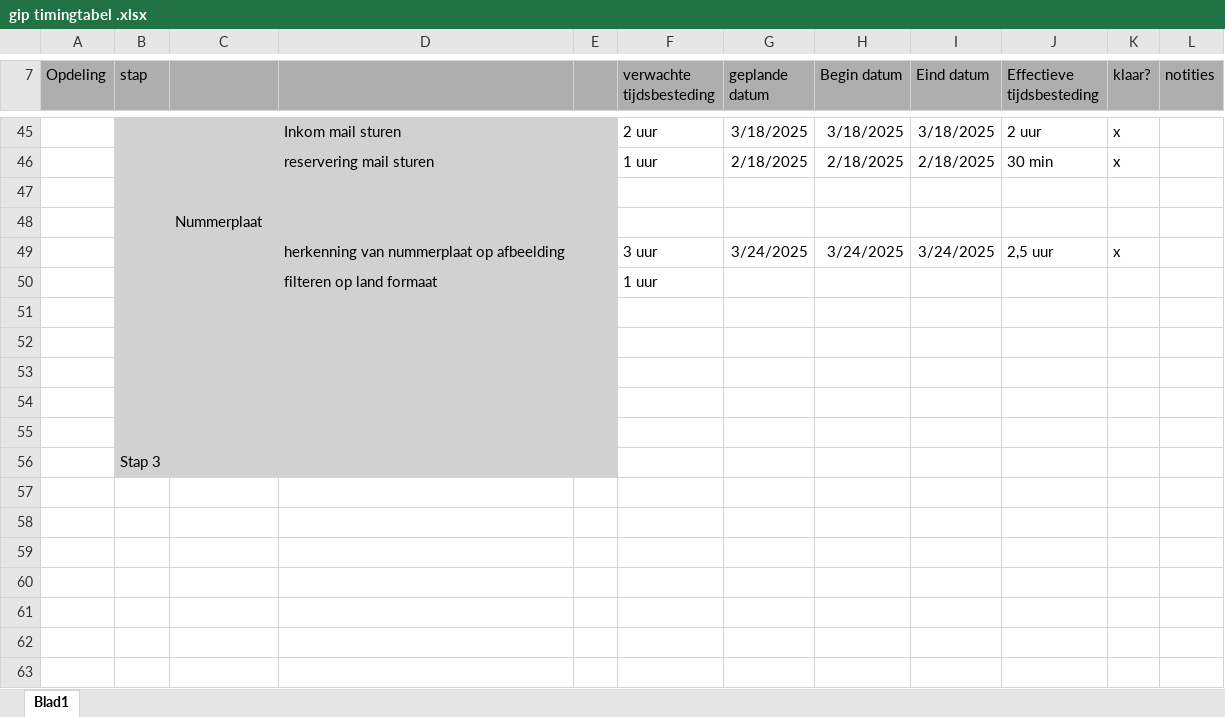
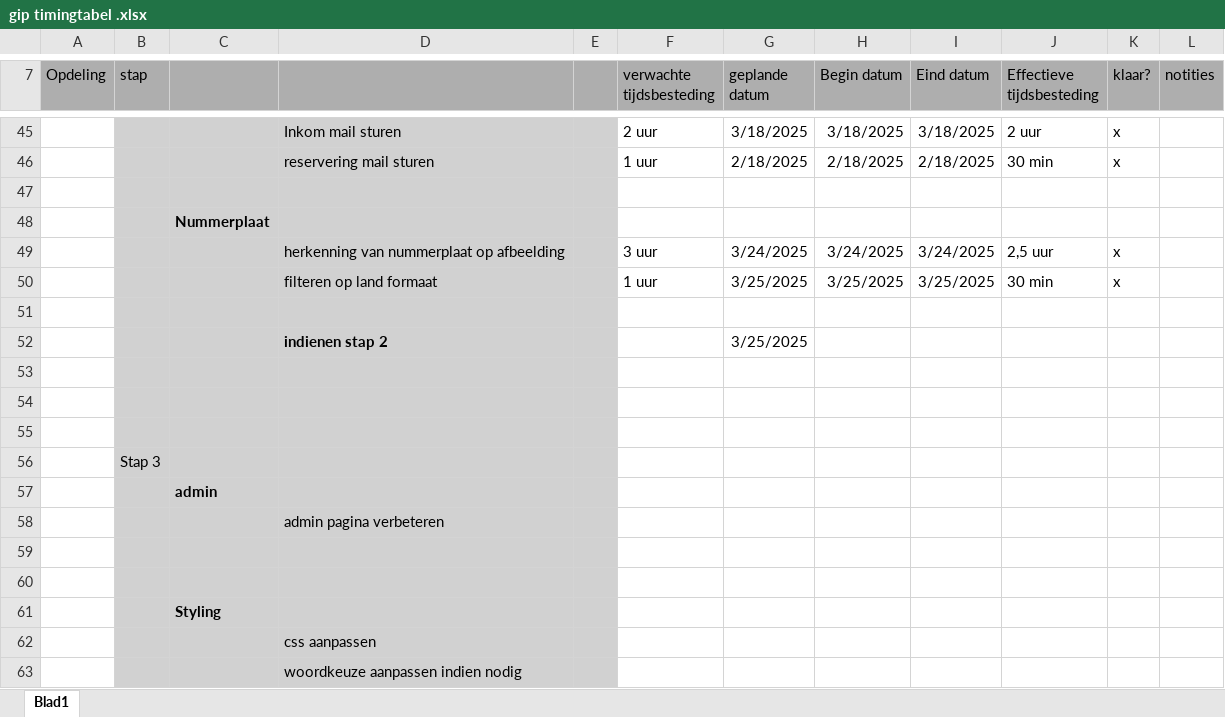
Before and after one commit to SwinnenBram/Gip, an Excel workbook: gip timingtabel .xlsx, sheet Blad1, drawn as a sheet; only a part is shown, gaps mark what is left out; values as stored, in another font and other column widths than the file's, no borders; conditional formats not drawn; removed rows and columns are numbered as before the commit, all else as after; the diff names each change by its address in the sheet, - before the commit and + after, or states it on an @@ line.

```diff
--- a/gip timingtabel .xlsx (sheet Blad1)
+++ b/gip timingtabel .xlsx (sheet Blad1)
-C48 bold: off
+C48 bold: on
-row 50:  |  |  | filteren op land formaat |  | 1 uur
+row 50:  |  |  | filteren op land formaat |  | 1 uur | 3/25/2025 | 3/25/2025 | 3/25/2025 | 30 min | x
-row 52: (empty)
+row 52:  |  |  | indienen stap 2 |  |  | 3/25/2025
+row 57:  |  | admin
+row 58:  |  |  | admin pagina verbeteren
+row 59: (empty)
+row 60: (empty)
+row 61:  |  | Styling
+row 62:  |  |  | css aanpassen
+row 63:  |  |  | woordkeuze aanpassen indien nodig
```
Also changed, not shown: 28 other files.
